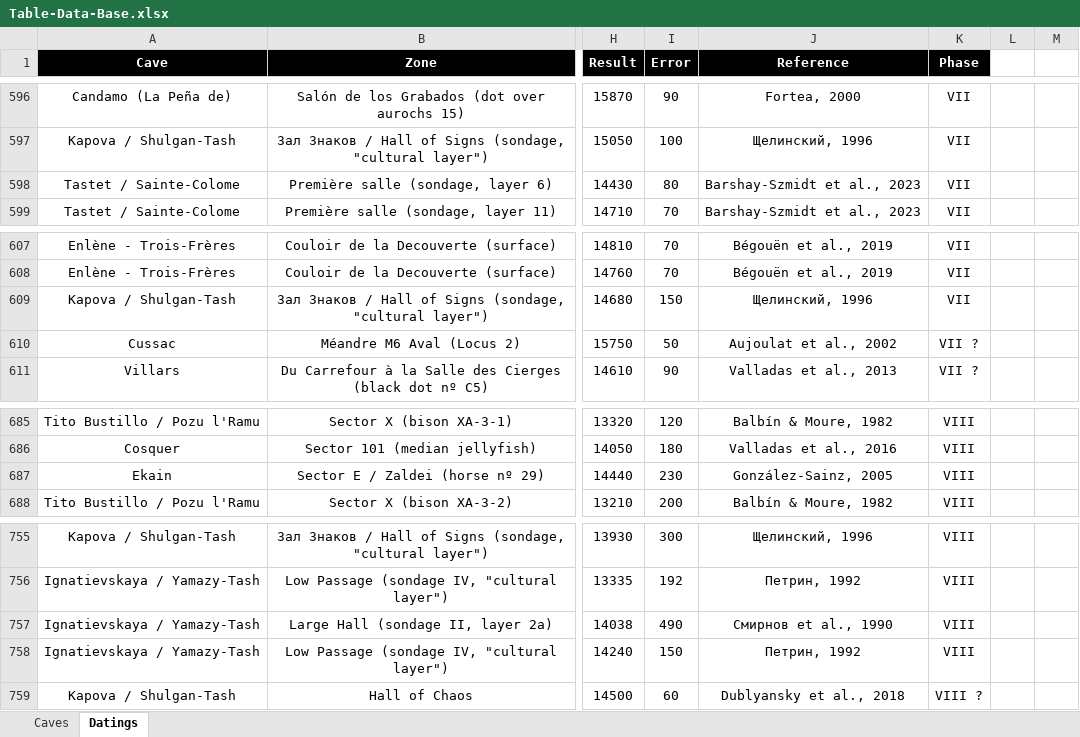
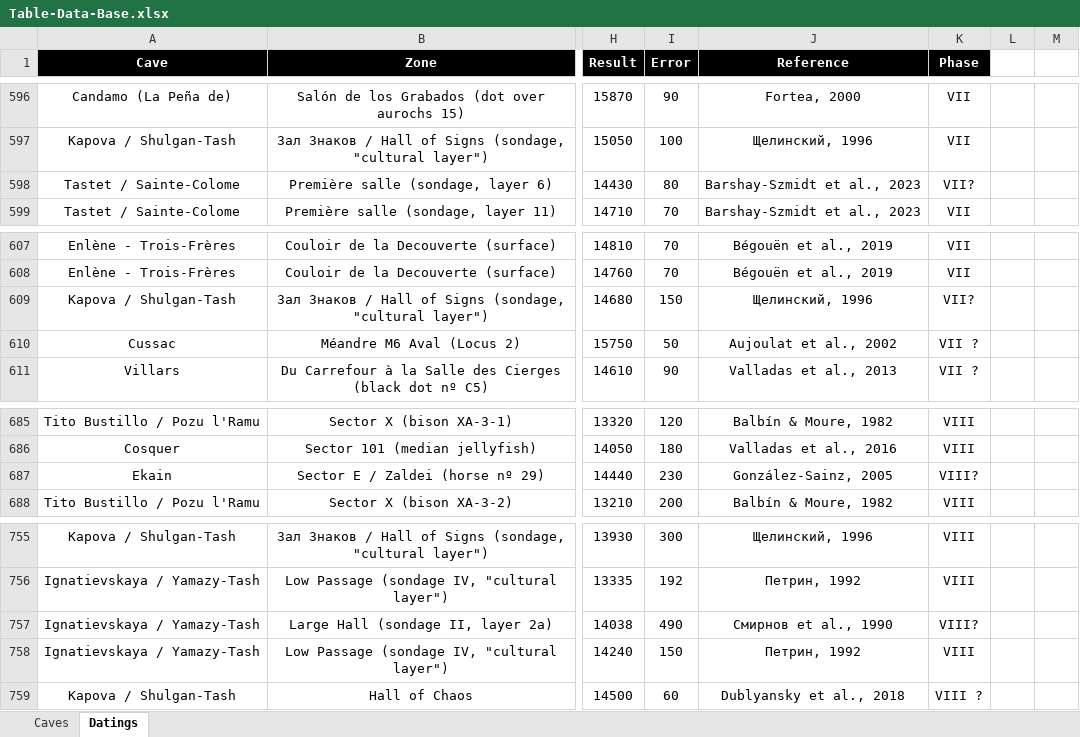
Before and after one commit to inakiintxaurbe/Pleistocene_Human_Use_Of_Caves, an Excel workbook: data/Table-Data-Base.xlsx, sheet Datings, drawn as a sheet; only a part is shown, gaps mark what is left out; values as stored, in another font and other column widths than the file's, no borders; the diff names each change by its address in the sheet, - before the commit and + after, or states it on an @@ line.

```diff
--- a/data/Table-Data-Base.xlsx (sheet Datings)
+++ b/data/Table-Data-Base.xlsx (sheet Datings)
-K598 (Phase): VII
+K598 (Phase): VII?
-K609 (Phase): VII
+K609 (Phase): VII?
-K687 (Phase): VIII
+K687 (Phase): VIII?
-K757 (Phase): VIII
+K757 (Phase): VIII?
```
Also changed, not shown: sheet Caves.
